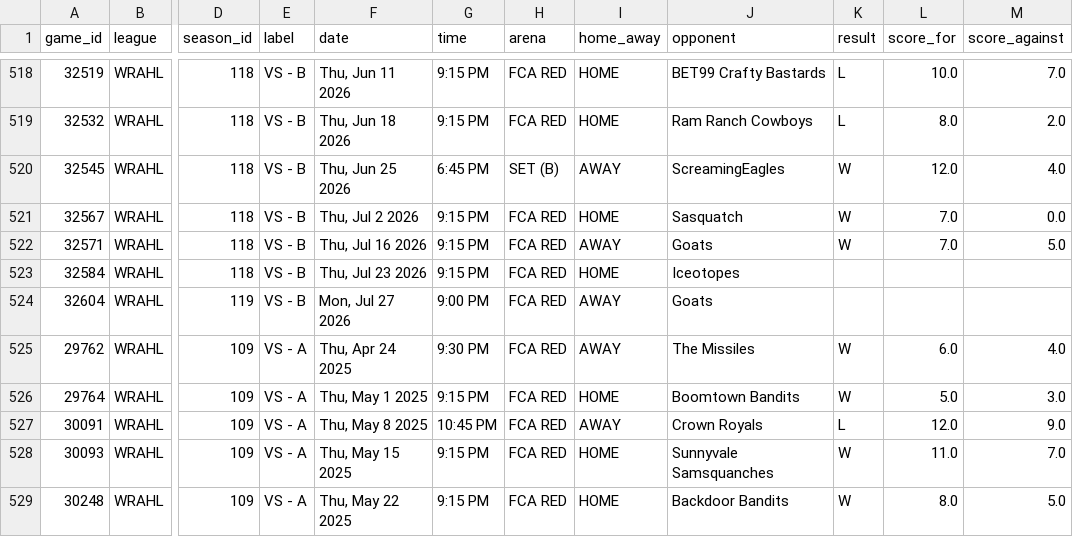
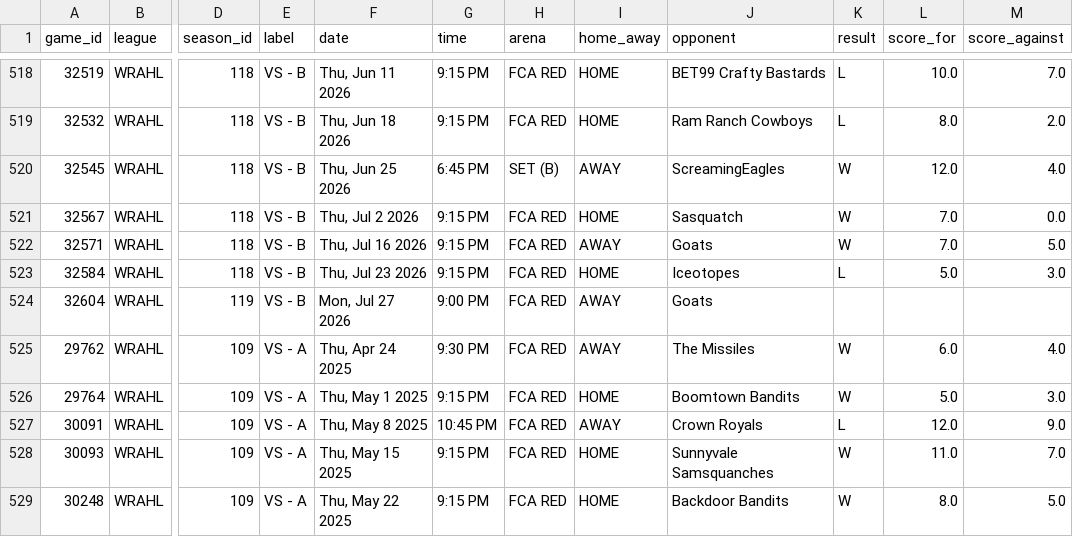
Before and after one commit to sw1nd3n/govs-games, a CSV file: games.csv, drawn as a sheet; only a part is shown, gaps mark what is left out; the diff names each change by its address in the sheet, - before the commit and + after, or states it on an @@ line.

```diff
--- a/games.csv
+++ b/games.csv
-K523 (result): (empty)
+K523 (result): L
-L523 (score_for): (empty)
+L523 (score_for): 5.0
-M523 (score_against): (empty)
+M523 (score_against): 3.0
```
Also changed, not shown: ashl_game_goalie_stats.csv, ashl_games.csv, 3 other files.
